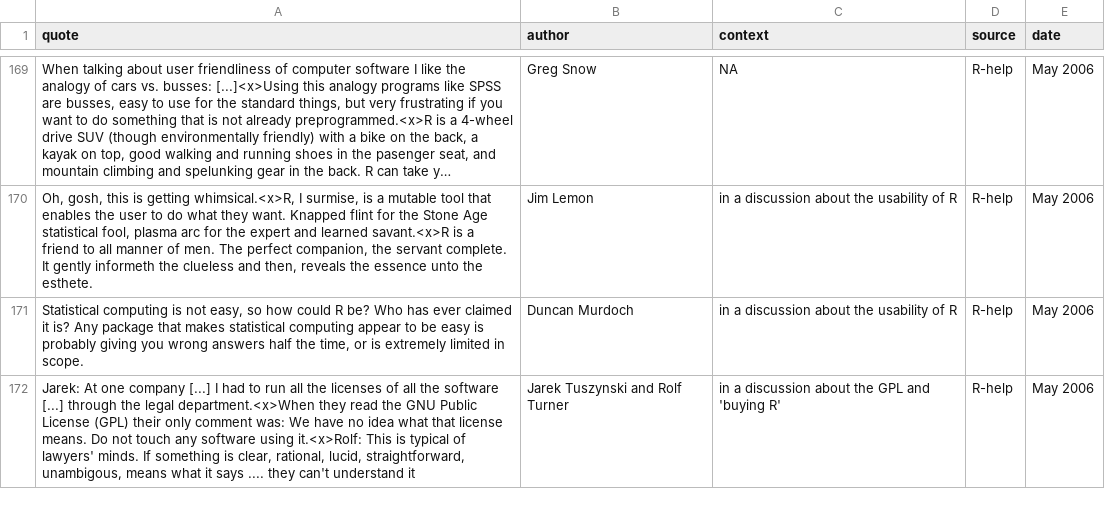
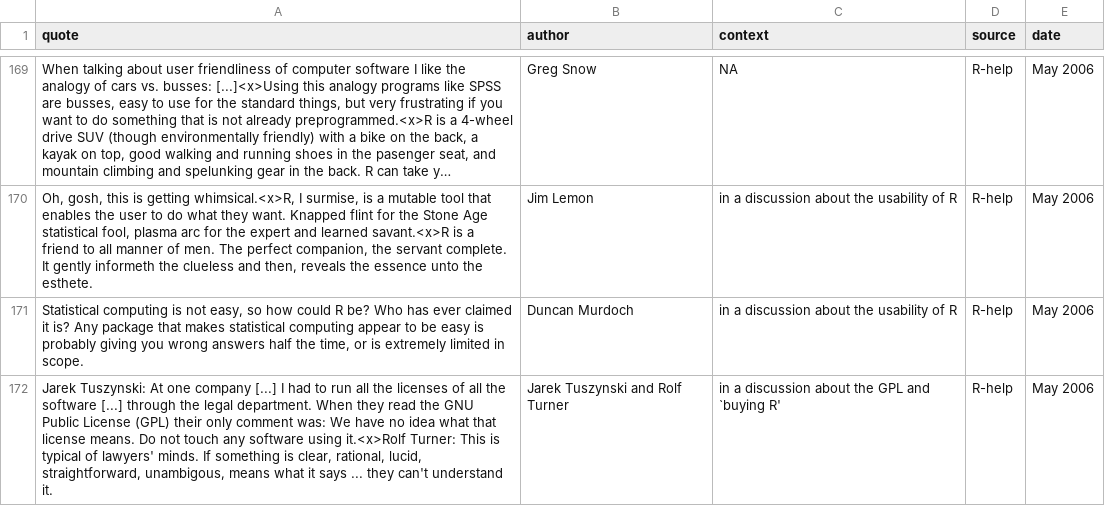
Before and after one commit to rforge/fortunes, a CSV file: trunk/inst/fortunes/fortunes.csv, drawn as a sheet; only a part is shown, gaps mark what is left out; long unchanged cells end in ….

Commit message:
git-svn-id: svn://svn.r-forge.r-project.org/svnroot/fortunes@179 edb9625f-4e0d-4859-8d74-9fd3b1da38cb

```diff
--- a/trunk/inst/fortunes/fortunes.csv
+++ b/trunk/inst/fortunes/fortunes.csv
@@ -171,2 +171,2 @@ Oh, gosh, this is getting whimsical.<x>R, I surmise, is a mutable tool that enab
 Statistical computing is not easy, so how could R be? Who has ever claimed it is? Any package that makes statistical computing appear to be easy is probably giving you wrong answers half the time, or is extremely limited in scope.;Duncan Murdoch;in a discussion about the usability of R;R-help;May 2006
-Jarek: At one company [...] I had to run all the licenses of all the software [...] through the legal department.<x>When they read the GNU Public License (GPL) their only comment was: We have no idea what that license means. Do not touch any software using it.<x>Rolf: This is typical of lawyers' minds.  If something is clear, rational, lucid, straightforward, unambigous, means what it says .... they can't understand it; Jarek Tuszynski and Rolf Turner;in a discussion about the GPL and 'buying R';R-help;May 2006
+Jarek Tuszynski: At one company [...] I had to run all the licenses of all the software [...] through the legal department. When they read the GNU Public License (GPL) their only comment was: We have no idea what that license means. Do not touch any software using it.<x>Rolf Turner: This is typical of lawyers' minds. If something is clear, rational, lucid, straightforward, unambigous, means what it says ... they can't understand it.;Jarek Tuszynski and Rolf Turner;in a discussion about the GPL and `buying R';R-help;May 2006
```
